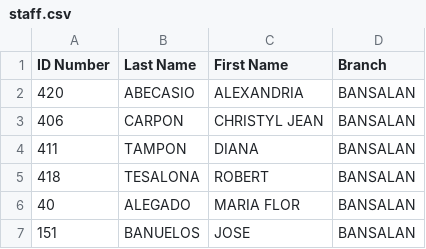
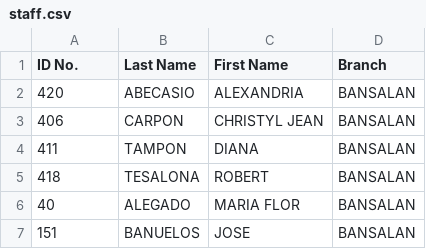
Before and after one commit to henlord08/attendance-portal, a CSV file: staff.csv, drawn as a sheet; only a part is shown; the diff names each change by its address in the sheet, - before the commit and + after, or states it on an @@ line.

Commit message:
Update staff.csv

```diff
--- a/staff.csv
+++ b/staff.csv
-A1: ID Number
+A1: ID No.
```
